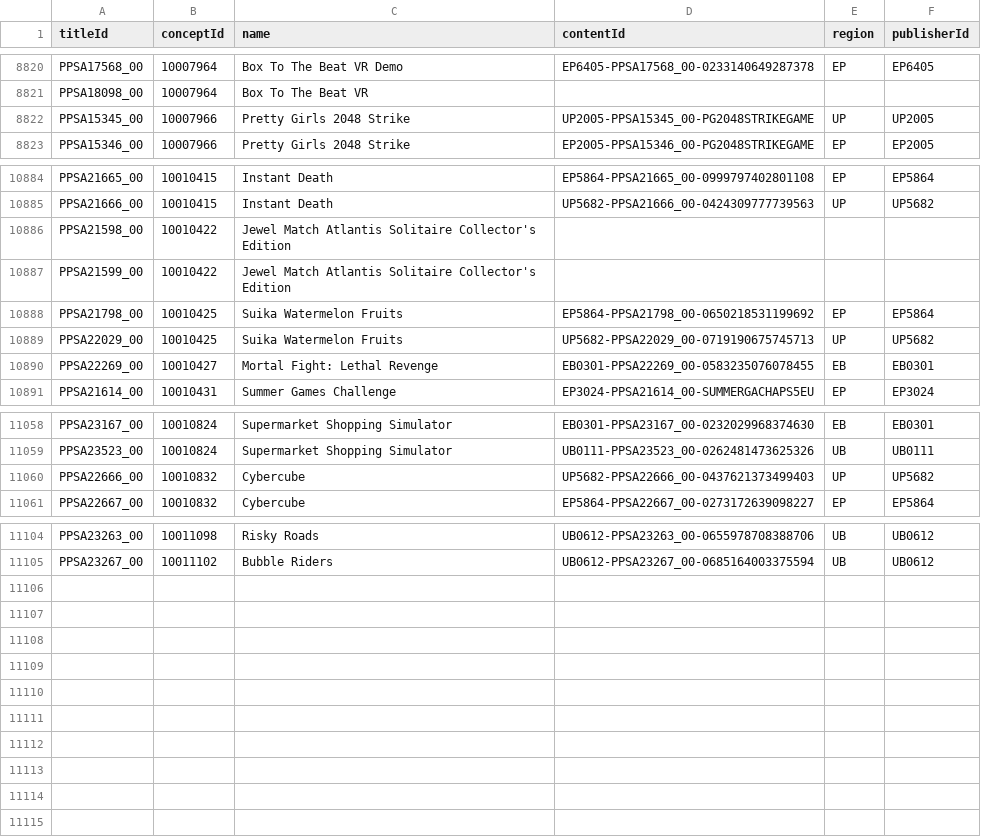
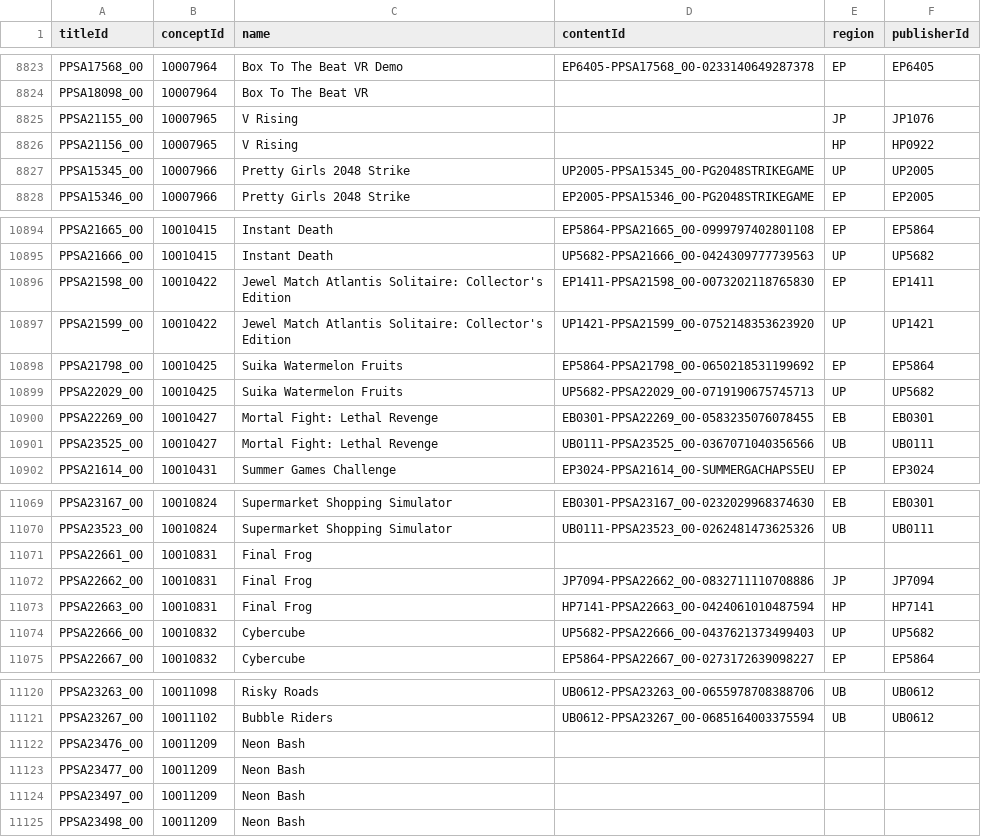
Before and after one commit to andshrew/PlayStation-Titles, a TSV file: PS5_Titles_by_Concept.tsv, drawn as a sheet; only a part is shown, gaps mark what is left out; the diff covers the shown part only.

```diff
--- a/PS5_Titles_by_Concept.tsv
+++ b/PS5_Titles_by_Concept.tsv
@@ -8821,2 +8824,4 @@ PPSA17568_00	10007964	Box To The Beat VR Demo	EP6405-PPSA17568_00-02331406492873
 PPSA18098_00	10007964	Box To The Beat VR			
+PPSA21155_00	10007965	V Rising		JP	JP1076
+PPSA21156_00	10007965	V Rising		HP	HP0922
 PPSA15345_00	10007966	Pretty Girls 2048 Strike	UP2005-PPSA15345_00-PG2048STRIKEGAME	UP	UP2005
@@ -10885,4 +10895,4 @@ PPSA21665_00	10010415	Instant Death	EP5864-PPSA21665_00-0999797402801108	EP	EP58
 PPSA21666_00	10010415	Instant Death	UP5682-PPSA21666_00-0424309777739563	UP	UP5682
-PPSA21598_00	10010422	Jewel Match Atlantis Solitaire Collector's Edition			
-PPSA21599_00	10010422	Jewel Match Atlantis Solitaire Collector's Edition			
+PPSA21598_00	10010422	Jewel Match Atlantis Solitaire: Collector's Edition	EP1411-PPSA21598_00-0073202118765830	EP	EP1411
+PPSA21599_00	10010422	Jewel Match Atlantis Solitaire: Collector's Edition	UP1421-PPSA21599_00-0752148353623920	UP	UP1421
 PPSA21798_00	10010425	Suika Watermelon Fruits	EP5864-PPSA21798_00-0650218531199692	EP	EP5864
@@ -10890,2 +10900,3 @@ PPSA22029_00	10010425	Suika Watermelon Fruits	UP5682-PPSA22029_00-07191906757457
 PPSA22269_00	10010427	Mortal Fight: Lethal Revenge	EB0301-PPSA22269_00-0583235076078455	EB	EB0301
+PPSA23525_00	10010427	Mortal Fight: Lethal Revenge	UB0111-PPSA23525_00-0367071040356566	UB	UB0111
 PPSA21614_00	10010431	Summer Games Challenge	EP3024-PPSA21614_00-SUMMERGACHAPS5EU	EP	EP3024
@@ -11059,2 +11070,5 @@ PPSA23167_00	10010824	Supermarket Shopping Simulator	EB0301-PPSA23167_00-0232029
 PPSA23523_00	10010824	Supermarket Shopping Simulator	UB0111-PPSA23523_00-0262481473625326	UB	UB0111
+PPSA22661_00	10010831	Final Frog			
+PPSA22662_00	10010831	Final Frog	JP7094-PPSA22662_00-0832711110708886	JP	JP7094
+PPSA22663_00	10010831	Final Frog	HP7141-PPSA22663_00-0424061010487594	HP	HP7141
 PPSA22666_00	10010832	Cybercube	UP5682-PPSA22666_00-0437621373499403	UP	UP5682
@@ -11105 +11121,5 @@ PPSA23263_00	10011098	Risky Roads	UB0612-PPSA23263_00-0655978708388706	UB	UB0612
 PPSA23267_00	10011102	Bubble Riders	UB0612-PPSA23267_00-0685164003375594	UB	UB0612
+PPSA23476_00	10011209	Neon Bash			
+PPSA23477_00	10011209	Neon Bash			
+PPSA23497_00	10011209	Neon Bash			
+PPSA23498_00	10011209	Neon Bash			
```
Also changed, not shown: 10 added rows elsewhere in this file, PS5_Titles.tsv, PS5_Titles_by_Name.tsv, 32 other files.
